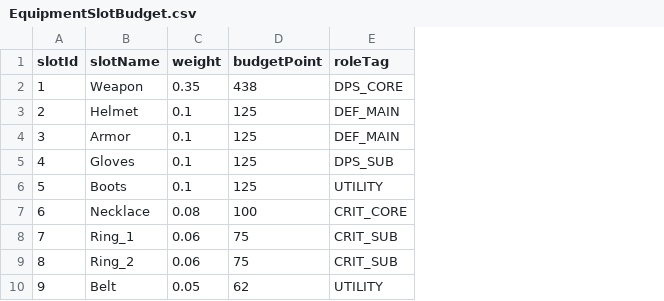
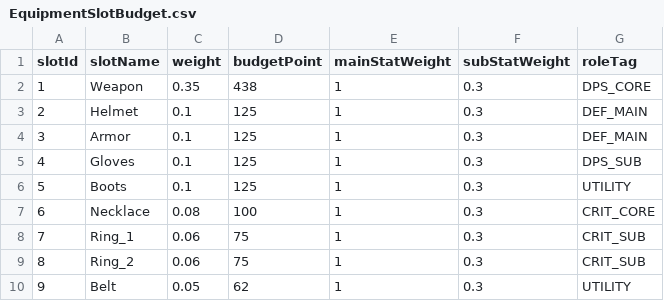
Before and after one commit to JakeStudio21/2DActionRPG, a CSV file: Assets/Resources/Combat/CSV/EquipmentSlotBudget.csv, drawn as a sheet; the diff names each change by its address in the sheet, - before the commit and + after, or states it on an @@ line.

```diff
--- a/Assets/Resources/Combat/CSV/EquipmentSlotBudget.csv
+++ b/Assets/Resources/Combat/CSV/EquipmentSlotBudget.csv
+column E (mainStatWeight), rows 2-10: all 1
+column F (subStatWeight), rows 2-10: all 0.3
```
Also changed, not shown: Assets/Resources/Combat/CSV/StatUnitCost.csv, 37 other files.
